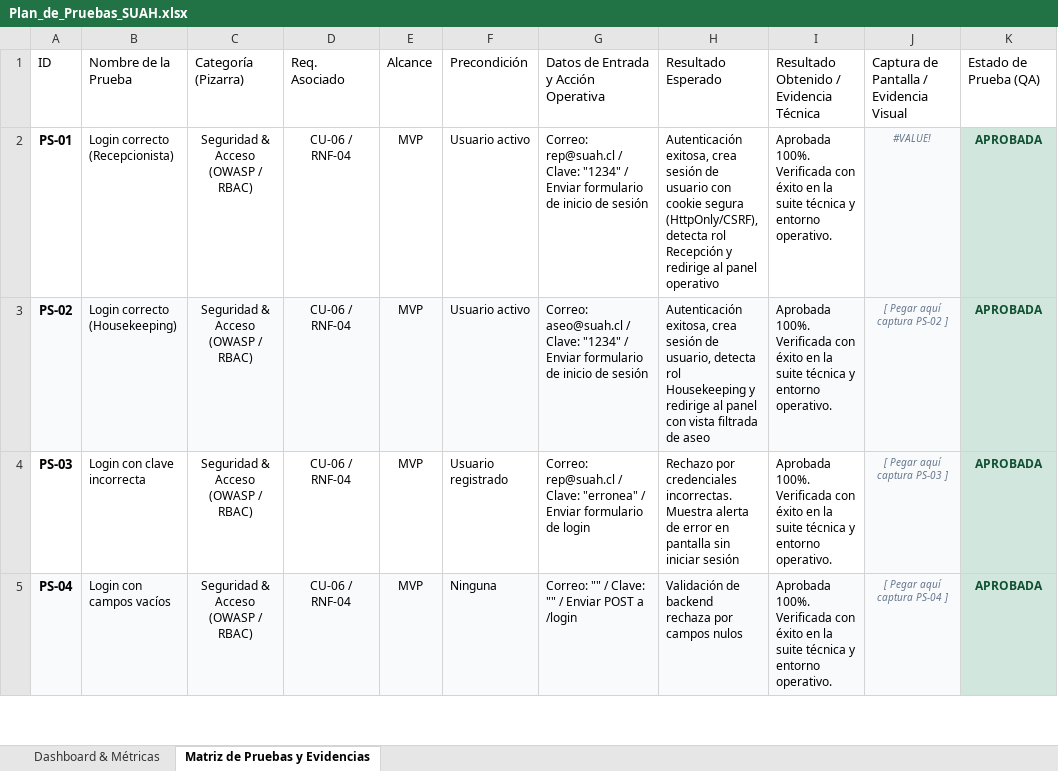
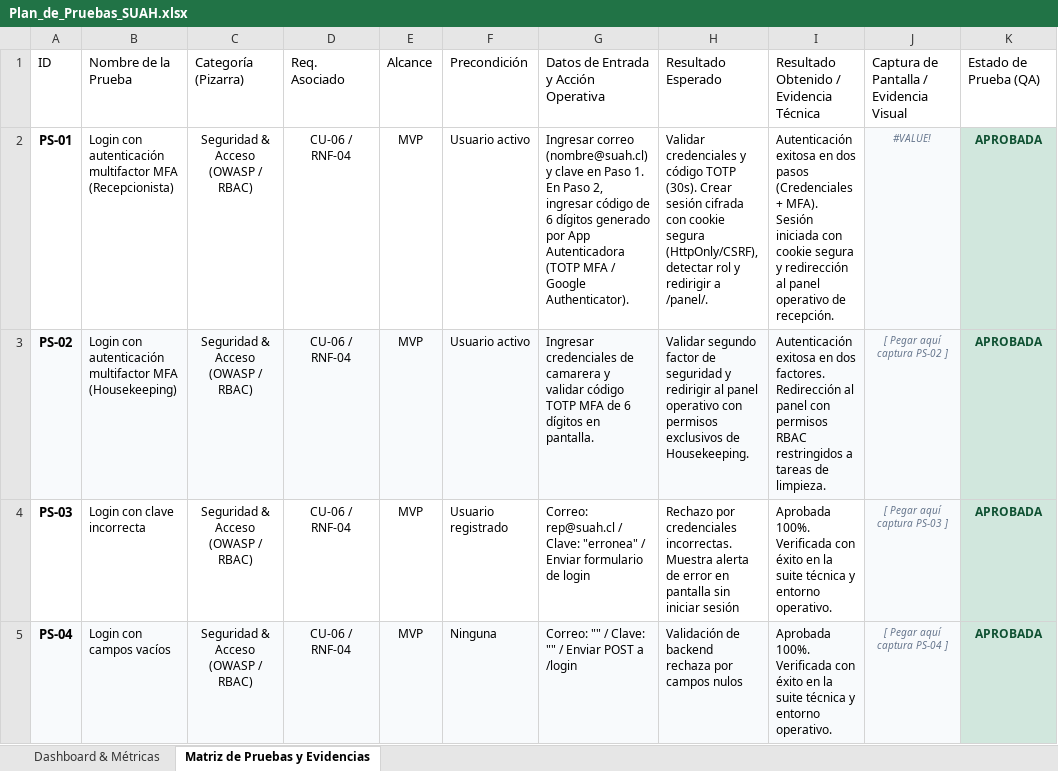
Before and after one commit to Constanza29/hotel-suah, an Excel workbook: Plan_de_Pruebas_SUAH.xlsx, sheet Matriz de Pruebas y Evidencias, drawn as a sheet; only a part is shown; values as stored, in another font and other column widths than the file's, no borders; table styles not drawn; the diff covers the shown part only; the diff names each change by its address in the sheet, - before the commit and + after, or states it on an @@ line.

Commit message:
Sincronizar exhaustivamente Plan_de_Pruebas_SUAH.xlsx con validaciones reales, MFA y bloqueos UI

```diff
--- a/Plan_de_Pruebas_SUAH.xlsx (sheet Matriz de Pruebas y Evidencias)
+++ b/Plan_de_Pruebas_SUAH.xlsx (sheet Matriz de Pruebas y Evidencias)
-B2: Login correcto (Recepcionista)
+B2: Login con autenticación multifactor MFA (Recepcionista)
-G2: Correo: rep@suah.cl / Clave: "1234" / Enviar formulario de inicio de sesión
+G2: Ingresar correo (nombre@suah.cl) y clave en Paso 1. En Paso 2, ingresar código de 6 dígitos generado por App Autenticadora (TOTP MFA / Google Authenticator).
-H2: Autenticación exitosa, crea sesión de usuario con cookie segura (HttpOnly/CSRF), detecta rol Recepción y redirige al panel operativo
+H2: Validar credenciales y código TOTP (30s). Crear sesión cifrada con cookie segura (HttpOnly/CSRF), detectar rol y redirigir a /panel/.
-I2: Aprobada 100%. Verificada con éxito en la suite técnica y entorno operativo.
+I2: Autenticación exitosa en dos pasos (Credenciales + MFA). Sesión iniciada con cookie segura y redirección al panel operativo de recepción.
-B3: Login correcto (Housekeeping)
+B3: Login con autenticación multifactor MFA (Housekeeping)
-G3: Correo: aseo@suah.cl / Clave: "1234" / Enviar formulario de inicio de sesión
+G3: Ingresar credenciales de camarera y validar código TOTP MFA de 6 dígitos en pantalla.
-H3: Autenticación exitosa, crea sesión de usuario, detecta rol Housekeeping y redirige al panel con vista filtrada de aseo
+H3: Validar segundo factor de seguridad y redirigir al panel operativo con permisos exclusivos de Housekeeping.
-I3: Aprobada 100%. Verificada con éxito en la suite técnica y entorno operativo.
+I3: Autenticación exitosa en dos factores. Redirección al panel con permisos RBAC restringidos a tareas de limpieza.
```
Also changed, not shown: 52 edited cells elsewhere in this sheet, sheet Dashboard & Métricas, charts or pictures.
